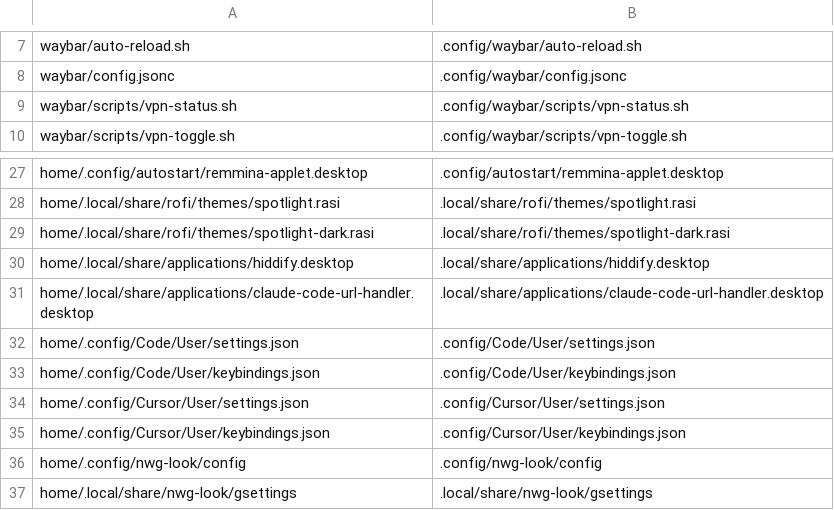
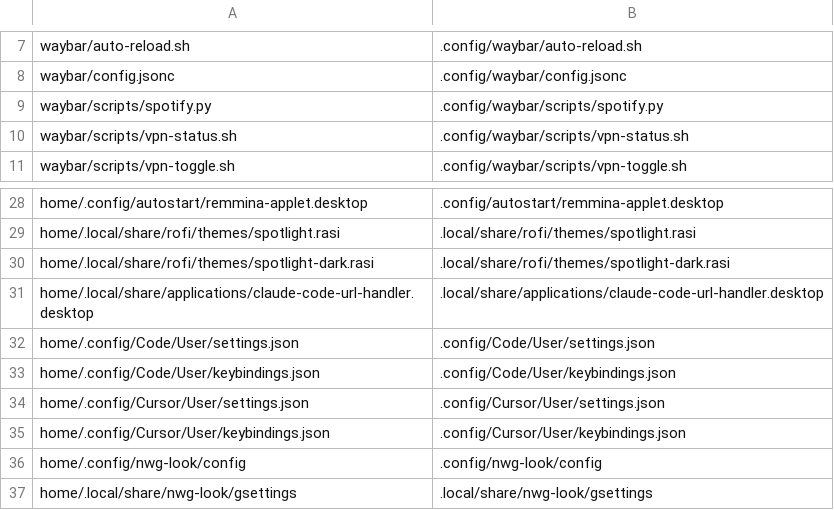
Before and after one commit to shadowrix/arch-configs, a TSV file: files.tsv, drawn as a sheet; only a part is shown, gaps mark what is left out.

Commit message:
Added the spotify and calendar.

```diff
--- a/files.tsv
+++ b/files.tsv
@@ -8,2 +8,3 @@ waybar/auto-reload.sh	.config/waybar/auto-reload.sh
 waybar/config.jsonc	.config/waybar/config.jsonc
+waybar/scripts/spotify.py	.config/waybar/scripts/spotify.py
 waybar/scripts/vpn-status.sh	.config/waybar/scripts/vpn-status.sh
@@ -29,3 +30,2 @@ home/.local/share/rofi/themes/spotlight.rasi	.local/share/rofi/themes/spotlight.
 home/.local/share/rofi/themes/spotlight-dark.rasi	.local/share/rofi/themes/spotlight-dark.rasi
-home/.local/share/applications/hiddify.desktop	.local/share/applications/hiddify.desktop
 home/.local/share/applications/claude-code-url-handler.desktop	.local/share/applications/claude-code-url-handler.desktop
```
Also changed, not shown: 20 other files.
